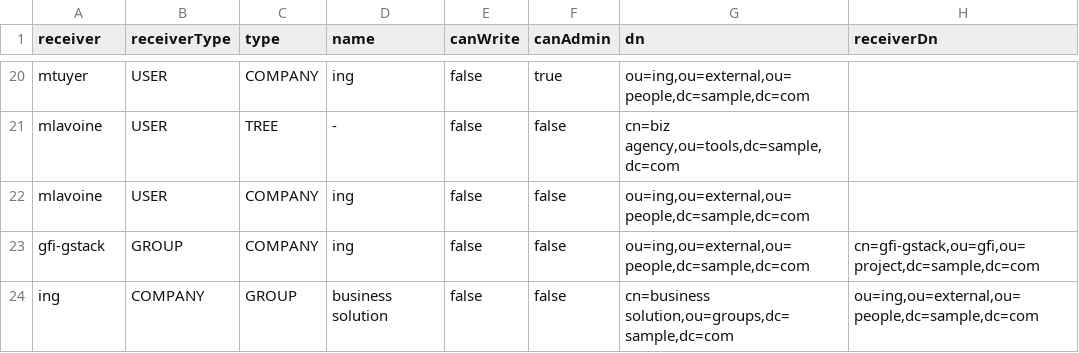
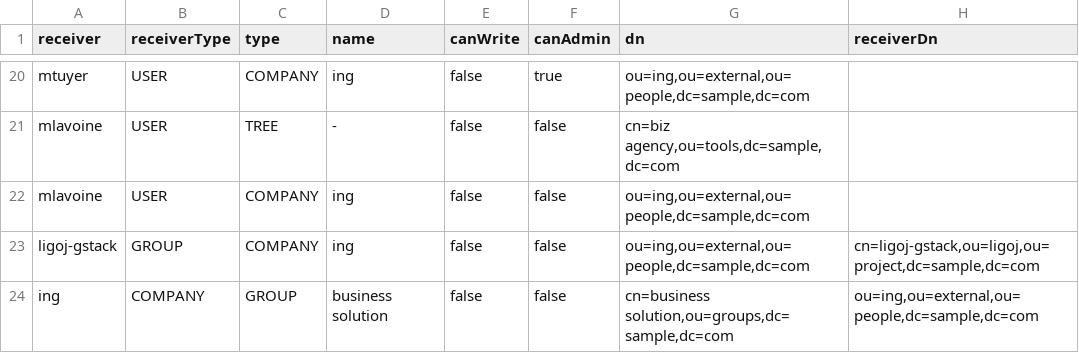
Before and after one commit to ligoj/ligoj-api, a CSV file: plugin-api-test/src/main/resources/csv/delegate-org.csv, drawn as a sheet; only a part is shown, gaps mark what is left out.

```diff
--- a/plugin-api-test/src/main/resources/csv/delegate-org.csv
+++ b/plugin-api-test/src/main/resources/csv/delegate-org.csv
@@ -22,3 +22,3 @@ mlavoine;USER;TREE;-;false;false;cn=biz agency,ou=tools,dc=sample,dc=com
 mlavoine;USER;COMPANY;ing;false;false;ou=ing,ou=external,ou=people,dc=sample,dc=com
-gfi-gstack;GROUP;COMPANY;ing;false;false;ou=ing,ou=external,ou=people,dc=sample,dc=com;cn=gfi-gstack,ou=gfi,ou=project,dc=sample,dc=com
+ligoj-gstack;GROUP;COMPANY;ing;false;false;ou=ing,ou=external,ou=people,dc=sample,dc=com;cn=ligoj-gstack,ou=ligoj,ou=project,dc=sample,dc=com
 ing;COMPANY;GROUP;business solution;false;false;cn=business solution,ou=groups,dc=sample,dc=com;ou=ing,ou=external,ou=people,dc=sample,dc=com
```
Also changed, not shown: plugin-api-test/src/main/resources/csv/cache-company.csv, plugin-api-test/src/main/resources/csv/cache-group.csv, 13 other files.
